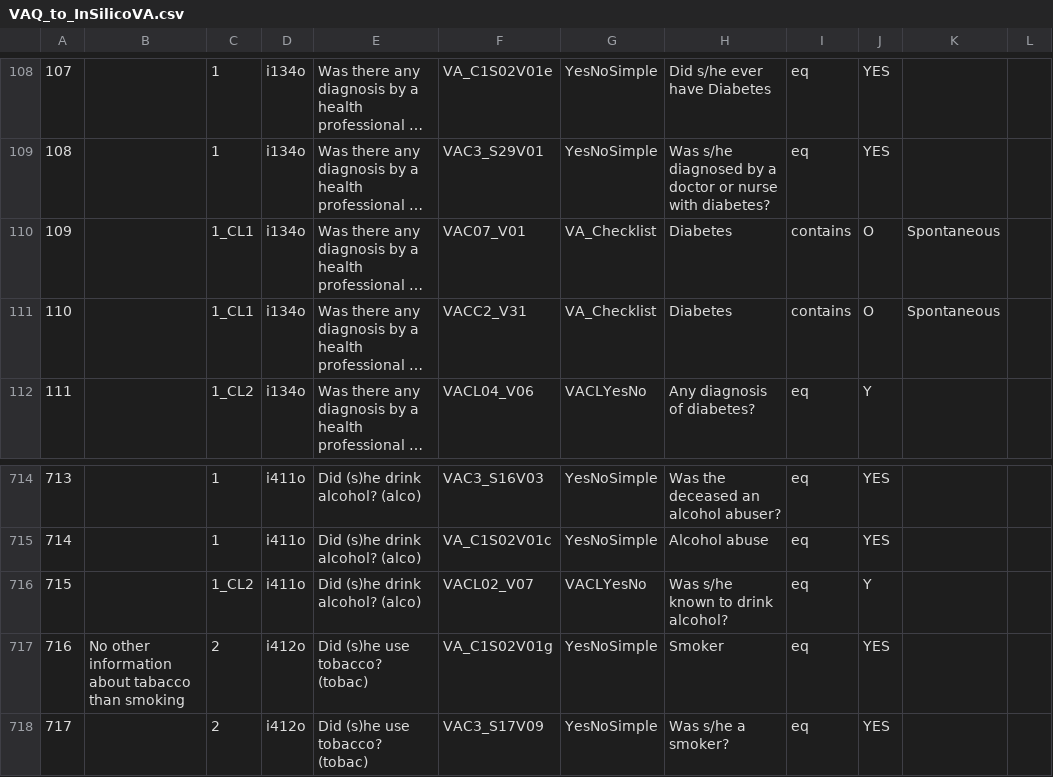
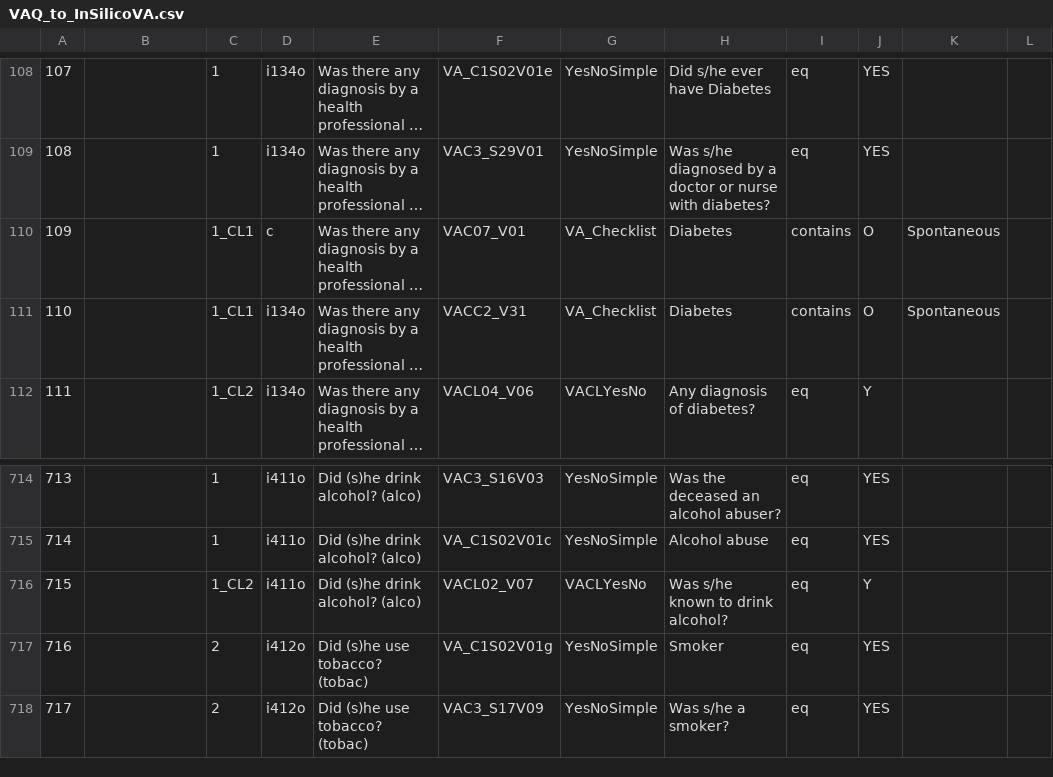
Before and after one commit to AHRIORG/VAConvert.jl, a CSV file: mapping/VAQ_to_InSilicoVA.csv, drawn as a sheet; only a part is shown, gaps mark what is left out; long unchanged cells end in …; the diff covers the shown part only; the diff names each change by its address in the sheet, - before the commit and + after, or states it on an @@ line.

```diff
--- a/mapping/VAQ_to_InSilicoVA.csv
+++ b/mapping/VAQ_to_InSilicoVA.csv
-D110: i134o
+D110: c
-B717: No other information about tabacco than smoking
+B717: (empty)
```
Also changed, not shown: 20 edited cells elsewhere in this file.
